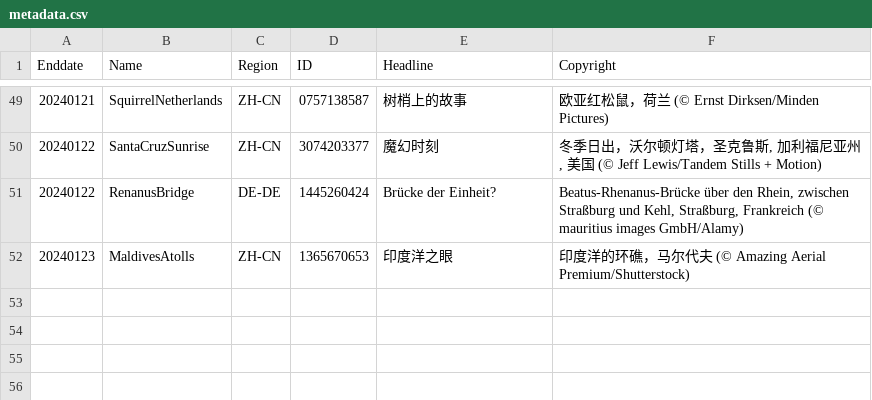
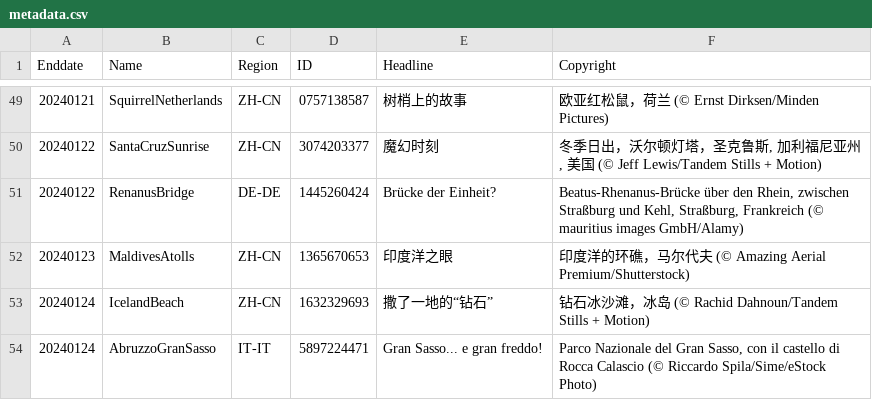
Before and after one commit to tauyoungsama/imageArchive, a CSV file: metadata.csv, drawn as a sheet; only a part is shown, gaps mark what is left out; the diff names each change by its address in the sheet, - before the commit and + after, or states it on an @@ line.

```diff
--- a/metadata.csv
+++ b/metadata.csv
+row 53: 20240124 | IcelandBeach | ZH-CN | 1632329693 | 撒了一地的“钻石” | 钻石冰沙滩，冰岛 (© Rachid Dahnoun/Tandem Stills + Motion)
+row 54: 20240124 | AbruzzoGranSasso | IT-IT | 5897224471 | Gran Sasso... e gran freddo! | Parco Nazionale del Gran Sasso, con il castello di Rocca Calascio (© Riccardo Spila/Sime/eStock Photo)
```
Also changed, not shown: 2 other files.
